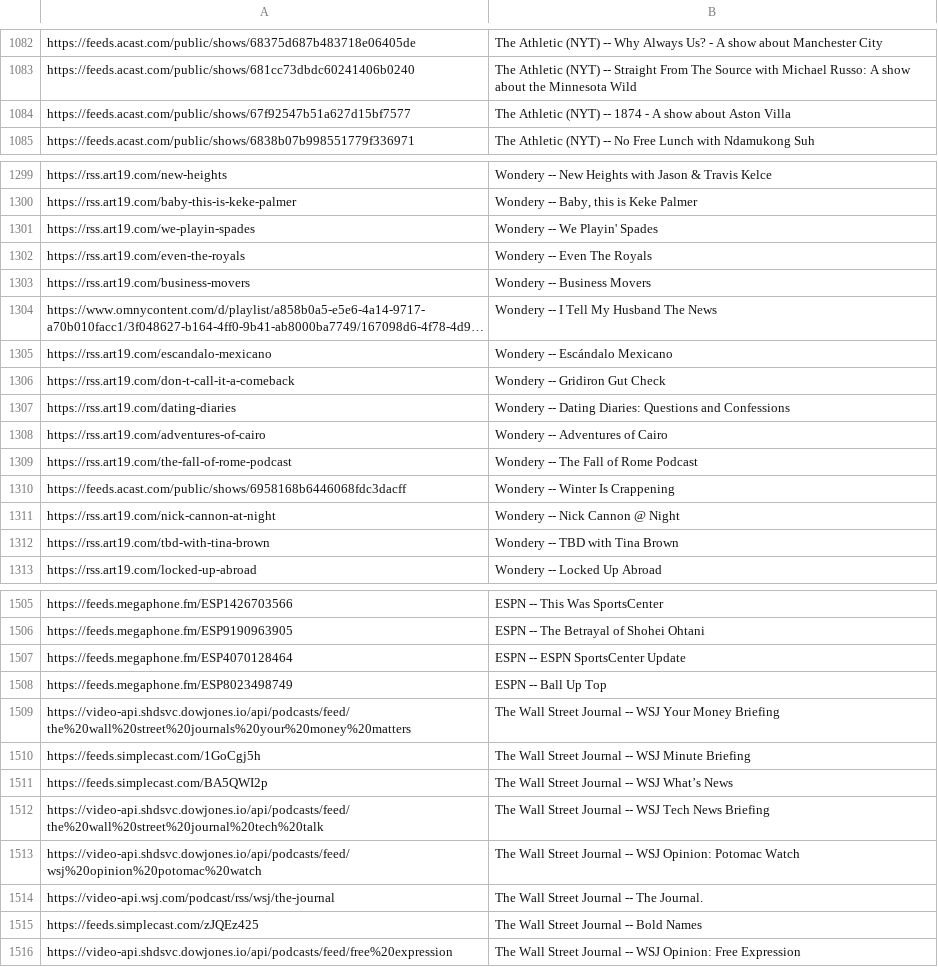
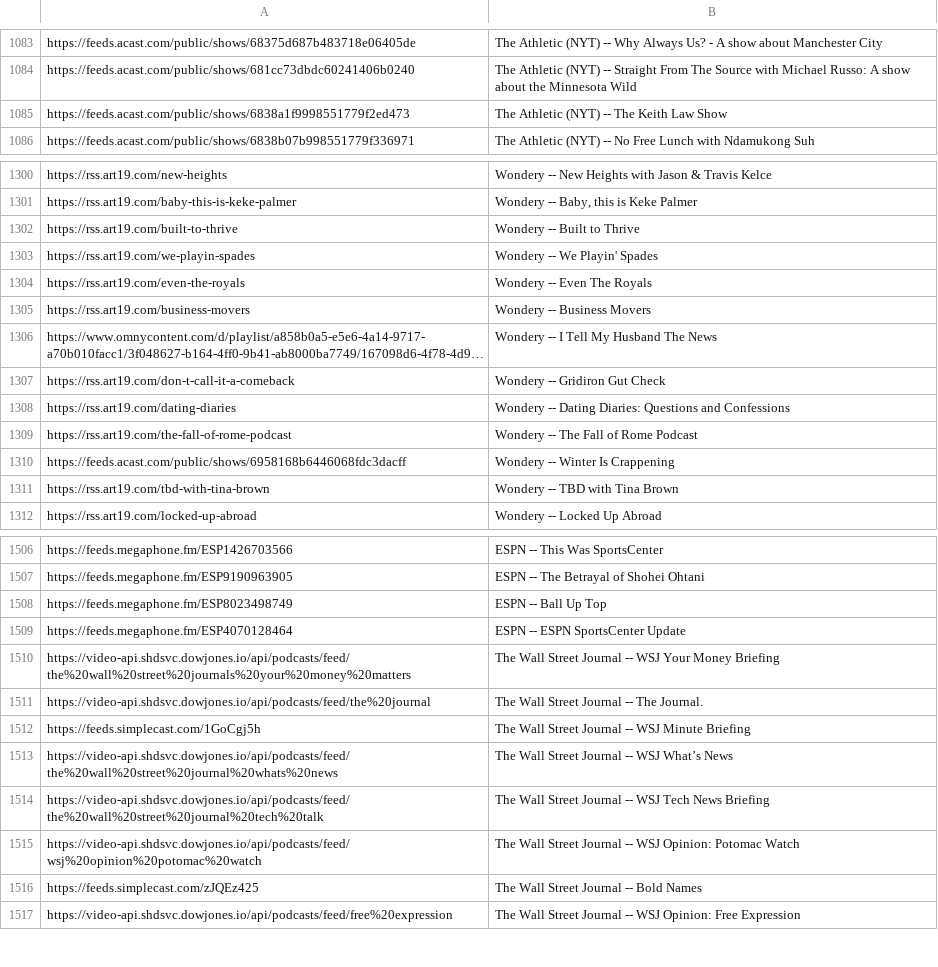
Before and after one commit to perlstein/abunchofcoconuts, a CSV file: data/network_feeds.csv, drawn as a sheet; only a part is shown, gaps mark what is left out; long unchanged cells end in …; removed rows and columns are numbered as before the commit, all else as after; the diff covers the shown part only; the diff names each change by its address in the sheet, - before the commit and + after, or states it on an @@ line.

```diff
--- a/data/network_feeds.csv
+++ b/data/network_feeds.csv
-row 1084: https://feeds.acast.com/public/shows/67f92547b51a627d15bf7577 | The Athletic (NYT) -- 1874 - A show about Aston Villa
+row 1085: https://feeds.acast.com/public/shows/6838a1f9998551779f2ed473 | The Athletic (NYT) -- The Keith Law Show
+row 1302: https://rss.art19.com/built-to-thrive | Wondery -- Built to Thrive
-row 1305: https://rss.art19.com/escandalo-mexicano | Wondery -- Escándalo Mexicano
-row 1308: https://rss.art19.com/adventures-of-cairo | Wondery -- Adventures of Cairo
-row 1311: https://rss.art19.com/nick-cannon-at-night | Wondery -- Nick Cannon @ Night
@@ row 1507 moved to row 1509: https://feeds.megaphone.fm/ESP4070128464 @@
+row 1511: https://video-api.shdsvc.dowjones.io/api/podcasts/feed/the%20journal | The Wall Street Journal -- The Journal.
-A1513: https://feeds.simplecast.com/BA5QWI2p
+A1513: https://video-api.shdsvc.dowjones.io/api/podcasts/feed/the%20wall%20street%20journal%20whats%20news
-row 1514: https://video-api.wsj.com/podcast/rss/wsj/the-journal | The Wall Street Journal -- The Journal.
```
Also changed, not shown: 16 added rows, 15 removed rows, 33 moved rows and 1 edited cell elsewhere in this file, 1 other file.
